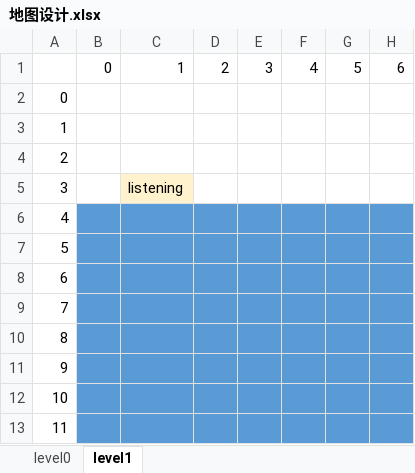
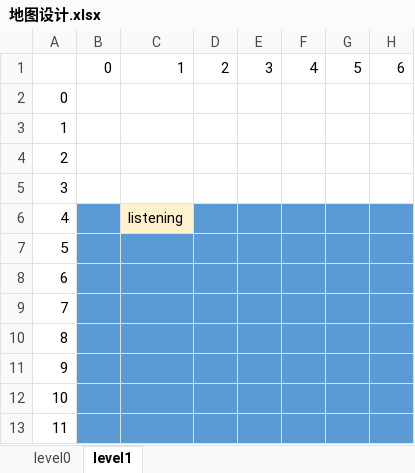
Before and after one commit to wizard-intraining/MyGlobalGameJam, an Excel workbook: 地图设计.xlsx, sheet level1, drawn as a sheet; only a part is shown; values as stored, in another font and other column widths than the file's, no borders; the diff names each change by its address in the sheet, - before the commit and + after, or states it on an @@ line.

Commit message:
a small change on level1

```diff
--- a/地图设计.xlsx (sheet level1)
+++ b/地图设计.xlsx (sheet level1)
-C5: listening
+C5: (empty)
-C5 fill: #FFF2CC
+C5 fill: none
-C6: (empty)
+C6: listening
-C6 fill: #5B9BD5
+C6 fill: #FFF2CC
```
Also changed, not shown: 2 other files.
